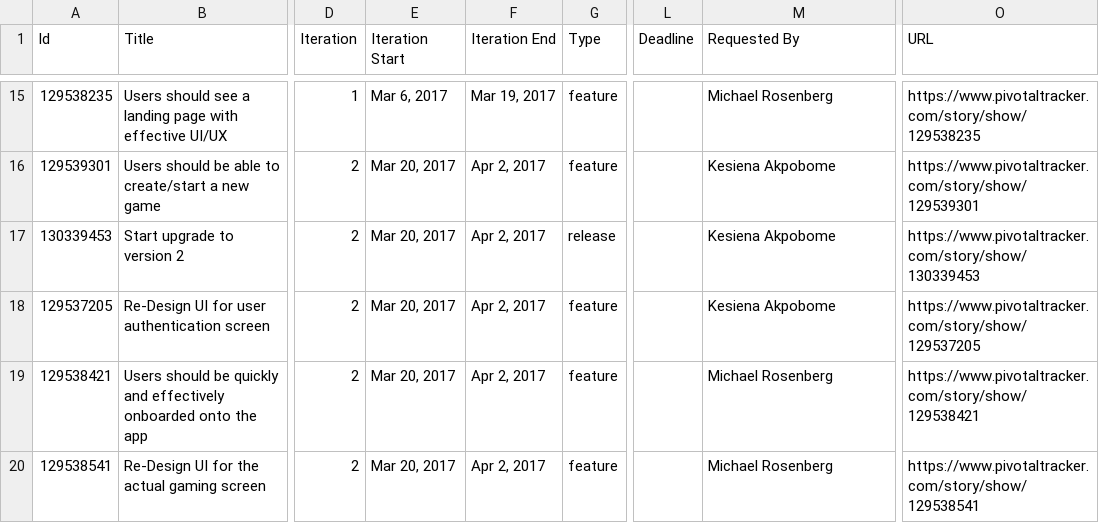
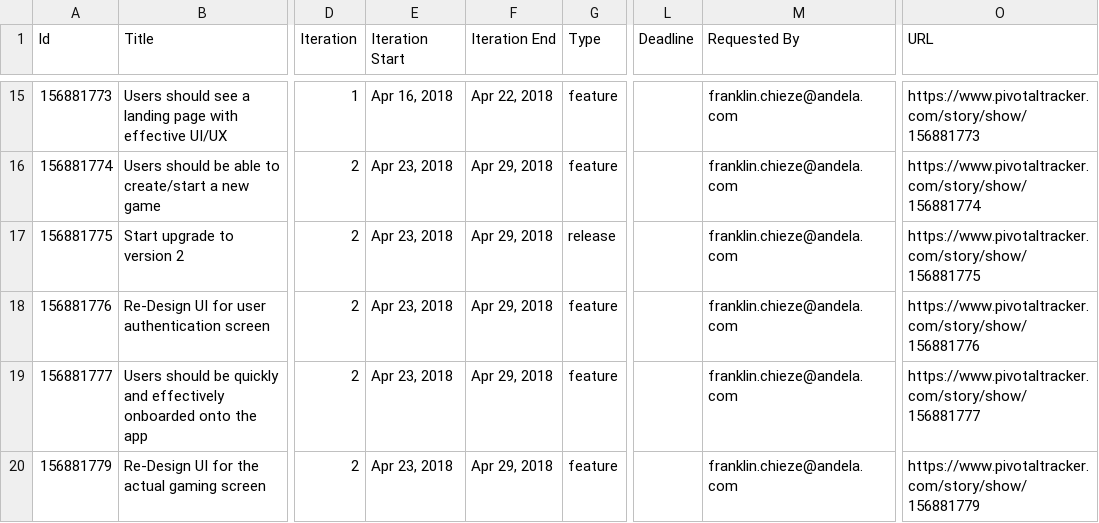
Before and after one commit to andela-stuff/pivotal-tracker-csv-files, a CSV file: cards-for-humanity.csv, drawn as a sheet; only a part is shown, gaps mark what is left out; the diff covers the shown part only; the diff names each change by its address in the sheet, - before the commit and + after, or states it on an @@ line.

Commit message:
add new stories to CFH CSV

```diff
--- a/cards-for-humanity.csv
+++ b/cards-for-humanity.csv
-A15 (Id): 129538235
+A15 (Id): 156881773
-E15 (Iteration Start): Mar 6, 2017
+E15 (Iteration Start): Apr 16, 2018
-F15 (Iteration End): Mar 19, 2017
+F15 (Iteration End): Apr 22, 2018
-M15 (Requested By): Michael Rosenberg
+M15 (Requested By): franklin.chieze@andela.com
-O15 (URL): https://www.pivotaltracker.com/story/show/129538235
+O15 (URL): https://www.pivotaltracker.com/story/show/156881773
-A16 (Id): 129539301
+A16 (Id): 156881774
-E16:E20 (Iteration Start): Mar 20, 2017
+E16:E20 (Iteration Start): Apr 23, 2018
-F16:F20 (Iteration End): Apr 2, 2017
+F16:F20 (Iteration End): Apr 29, 2018
-M16:M18 (Requested By): Kesiena Akpobome
+M16:M18 (Requested By): franklin.chieze@andela.com
-O16 (URL): https://www.pivotaltracker.com/story/show/129539301
+O16 (URL): https://www.pivotaltracker.com/story/show/156881774
-A17 (Id): 130339453
+A17 (Id): 156881775
-O17 (URL): https://www.pivotaltracker.com/story/show/130339453
+O17 (URL): https://www.pivotaltracker.com/story/show/156881775
-A18 (Id): 129537205
+A18 (Id): 156881776
-O18 (URL): https://www.pivotaltracker.com/story/show/129537205
+O18 (URL): https://www.pivotaltracker.com/story/show/156881776
-A19 (Id): 129538421
+A19 (Id): 156881777
-M19:M20 (Requested By): Michael Rosenberg
+M19:M20 (Requested By): franklin.chieze@andela.com
-O19 (URL): https://www.pivotaltracker.com/story/show/129538421
+O19 (URL): https://www.pivotaltracker.com/story/show/156881777
-A20 (Id): 129538541
+A20 (Id): 156881779
-O20 (URL): https://www.pivotaltracker.com/story/show/129538541
+O20 (URL): https://www.pivotaltracker.com/story/show/156881779
```
Also changed, not shown: 2 added rows and 111 edited cells elsewhere in this file.
